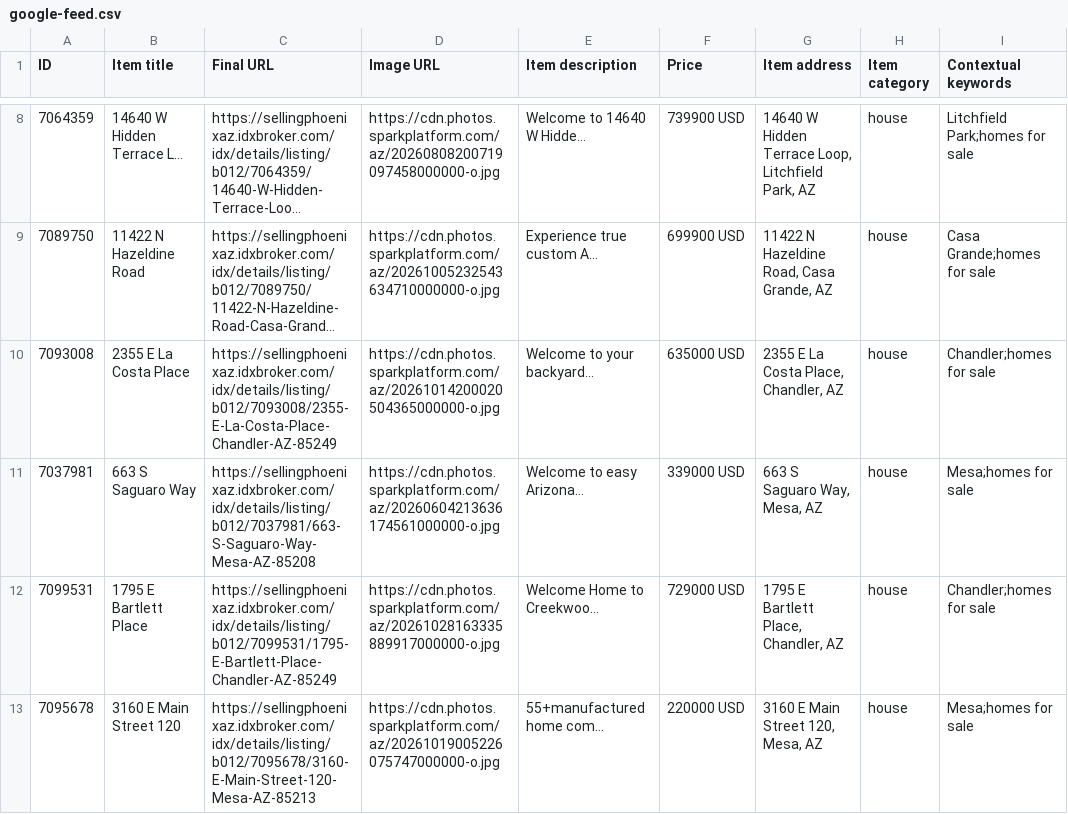
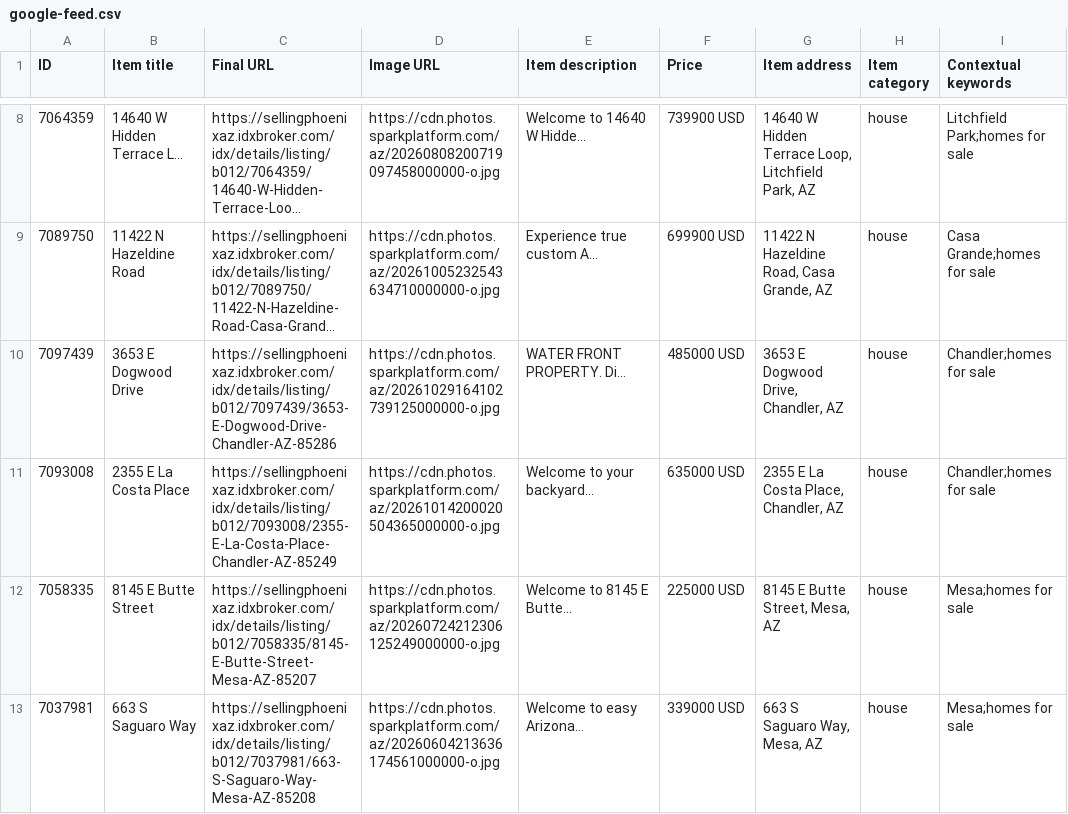
Before and after one commit to redmoon-media/listing-feeds, a CSV file: kent/google-feed.csv, drawn as a sheet; only a part is shown, gaps mark what is left out; long unchanged cells end in …; removed rows and columns are numbered as before the commit, all else as after; the diff names each change by its address in the sheet, - before the commit and + after, or states it on an @@ line.

Commit message:
feeds(kent): 2026-10-29

```diff
--- a/kent/google-feed.csv
+++ b/kent/google-feed.csv
+row 10: 7097439 | 3653 E Dogwood Drive | https://sellingphoenixaz.idxbroker.com/idx/details/listing/b012/7097439/3653-E-Dogwood-Drive-Chandler-AZ-85286 | https://cdn.photos.sparkplatform.com/az/20261029164102739125000000-o.jpg | WATER FRONT PROPERTY. Di… | 485000 USD | 3653 E Dogwood Drive, Chandler, AZ | house | Chandler;homes for sale
+row 12: 7058335 | 8145 E Butte Street | https://sellingphoenixaz.idxbroker.com/idx/details/listing/b012/7058335/8145-E-Butte-Street-Mesa-AZ-85207 | https://cdn.photos.sparkplatform.com/az/20260724212306125249000000-o.jpg | Welcome to 8145 E Butte… | 225000 USD | 8145 E Butte Street, Mesa, AZ | house | Mesa;homes for sale
-row 12: 7099531 | 1795 E Bartlett Place | https://sellingphoenixaz.idxbroker.com/idx/details/listing/b012/7099531/1795-E-Bartlett-Place-Chandler-AZ-85249 | https://cdn.photos.sparkplatform.com/az/20261028163335889917000000-o.jpg | Welcome Home to Creekwoo… | 729000 USD | 1795 E Bartlett Place, Chandler, AZ | house | Chandler;homes for sale
-row 13: 7095678 | 3160 E Main Street 120 | https://sellingphoenixaz.idxbroker.com/idx/details/listing/b012/7095678/3160-E-Main-Street-120-Mesa-AZ-85213 | https://cdn.photos.sparkplatform.com/az/20261019005226075747000000-o.jpg | 55+manufactured home com… | 220000 USD | 3160 E Main Street 120, Mesa, AZ | house | Mesa;homes for sale
```
Also changed, not shown: kent/meta-catalog.csv.
